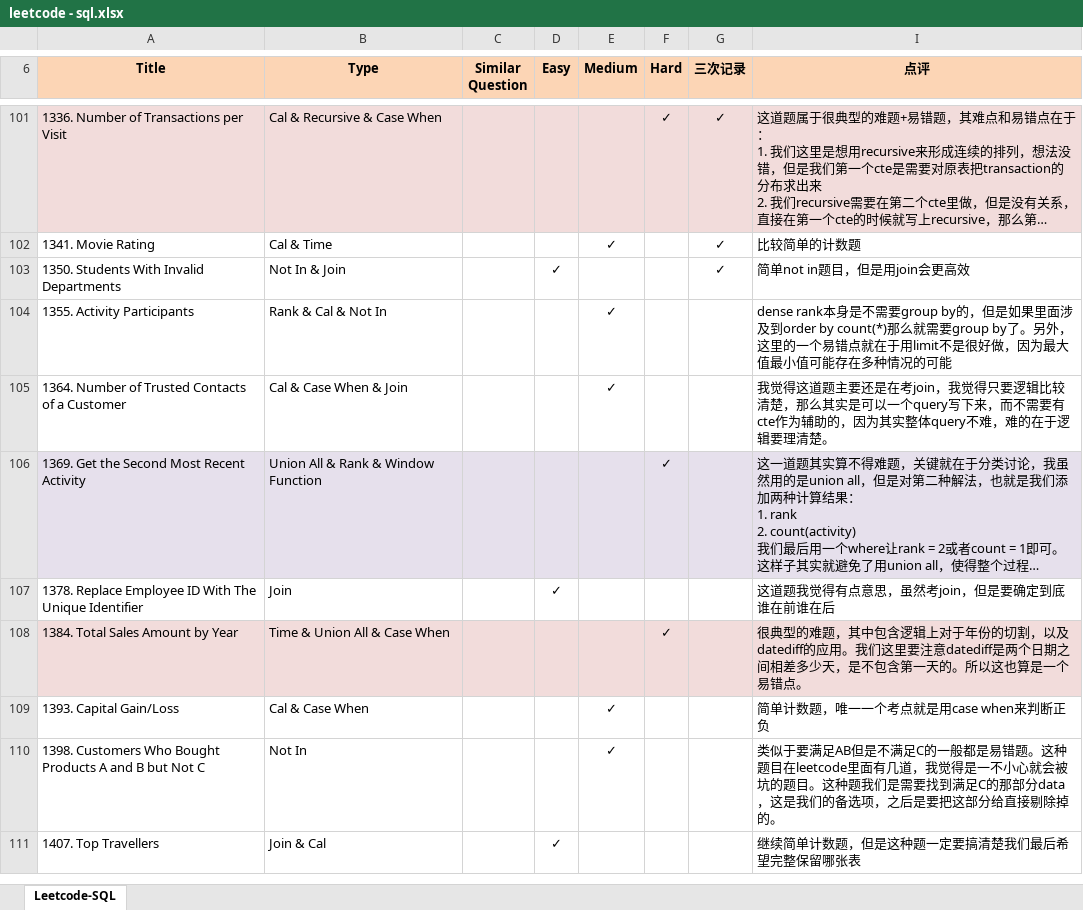
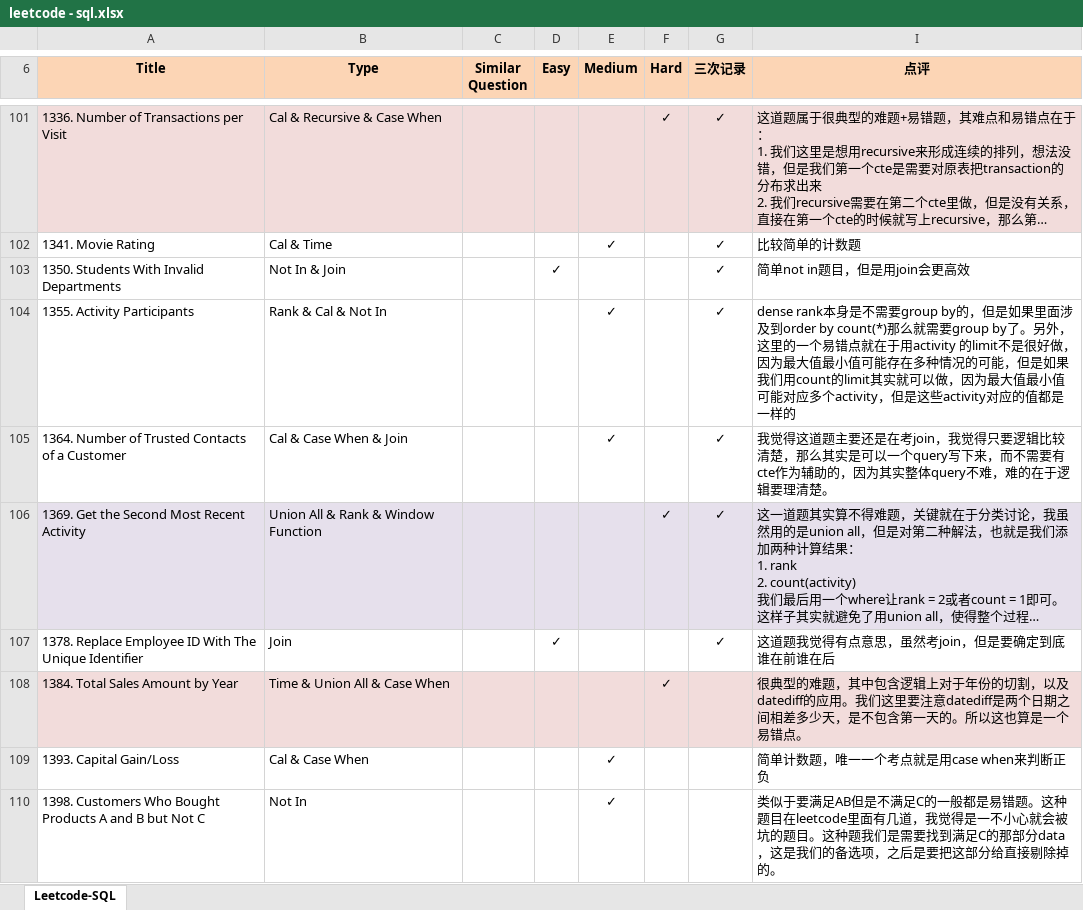
Before and after one commit to Jeanzw/LeetCode_Practice, an Excel workbook: SQL/leetcode - sql.xlsx, sheet Leetcode-SQL, drawn as a sheet; only a part is shown, gaps mark what is left out; the shorter side is filled out with more unchanged rows; long unchanged cells end in …; values as stored, in another font and other column widths than the file's, no borders; the diff names each change by its address in the sheet, - before the commit and + after, or states it on an @@ line.

```diff
--- a/SQL/leetcode - sql.xlsx (sheet Leetcode-SQL)
+++ b/SQL/leetcode - sql.xlsx (sheet Leetcode-SQL)
-G104:G107 (三次记录): (empty)
+G104:G107 (三次记录): ✓
-I104 (点评): …就在于用limit不是很好做，因为最大值最小值可能存在多种情况的可能
+I104 (点评): …就在于用activity 的limit不是很好做，因为最大值最小值可能存在多种情况的可能，但是如果我们用count的limit其实就可以做，因为最大值最小值可能对应多个activity，但是这些activity对应的值都是一样的
```
Also changed, not shown: 4 other files.
